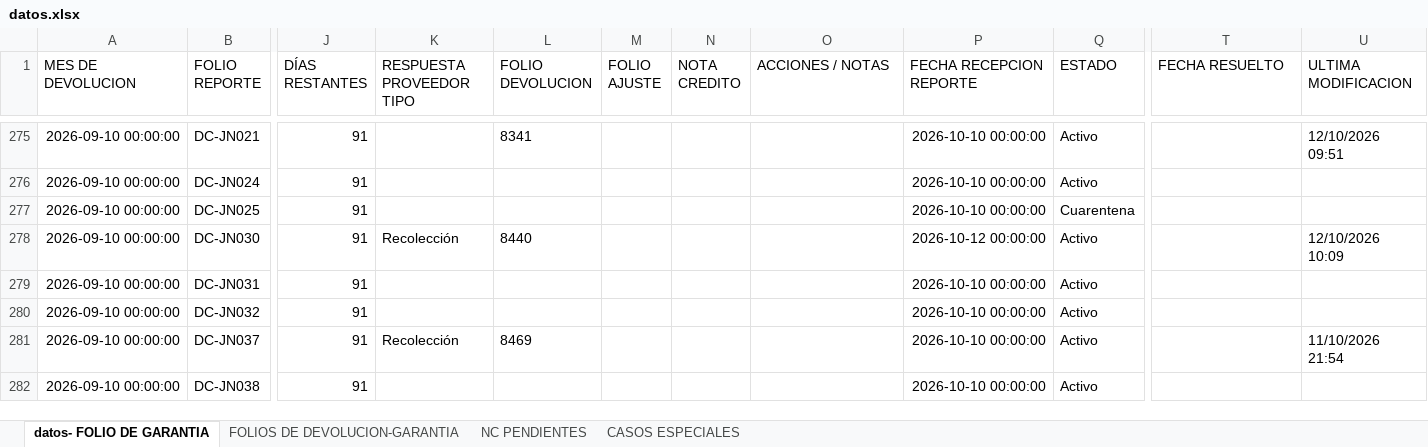
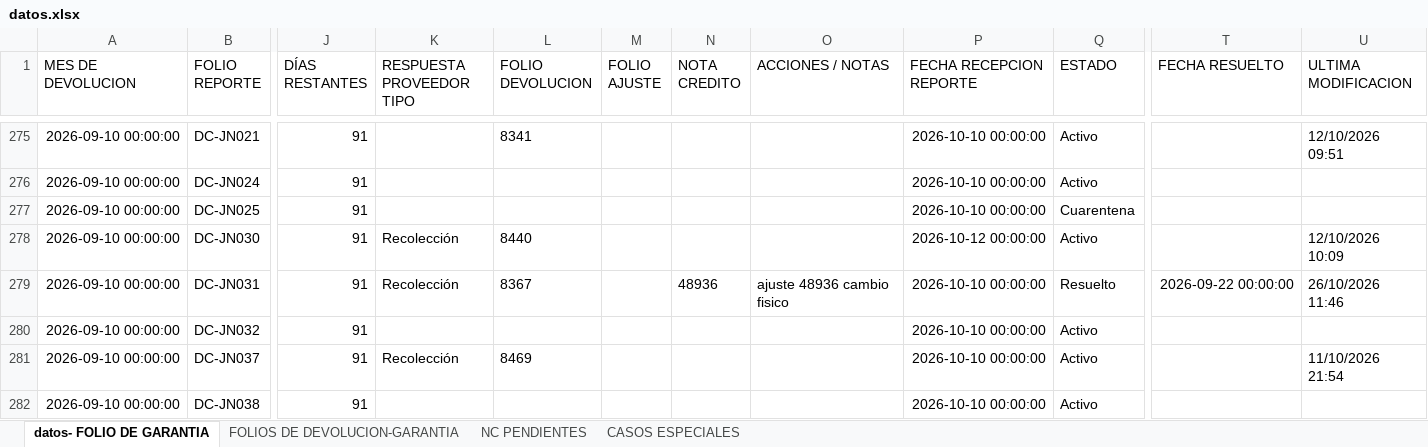
Before and after one commit to ftrevinor001-tr/dashboard-reclamaciones, an Excel workbook: datos.xlsx, sheet datos- FOLIO DE GARANTIA, drawn as a sheet; only a part is shown, gaps mark what is left out; values as stored, in another font and other column widths than the file's, no borders; the diff names each change by its address in the sheet, - before the commit and + after, or states it on an @@ line.

Commit message:
Garantía DC-JN031: Folio marcado como RESUELTO (con NC, fecha cierre 22/09/2026)

```diff
--- a/datos.xlsx (sheet datos- FOLIO DE GARANTIA)
+++ b/datos.xlsx (sheet datos- FOLIO DE GARANTIA)
-K279 (RESPUESTA PROVEEDOR TIPO): (empty)
+K279 (RESPUESTA PROVEEDOR TIPO): Recolección
-L279 (FOLIO DEVOLUCION): (empty)
+L279 (FOLIO DEVOLUCION): 8367
-N279 (NOTA CREDITO): (empty)
+N279 (NOTA CREDITO): 48936
-O279 (ACCIONES / NOTAS): (empty)
+O279 (ACCIONES / NOTAS): ajuste 48936 cambio fisico
-Q279 (ESTADO): Activo
+Q279 (ESTADO): Resuelto
-T279 (FECHA RESUELTO): (empty)
+T279 (FECHA RESUELTO): 2026-09-22 00:00:00
-U279 (ULTIMA MODIFICACION): (empty)
+U279 (ULTIMA MODIFICACION): 26/10/2026 11:46
```
